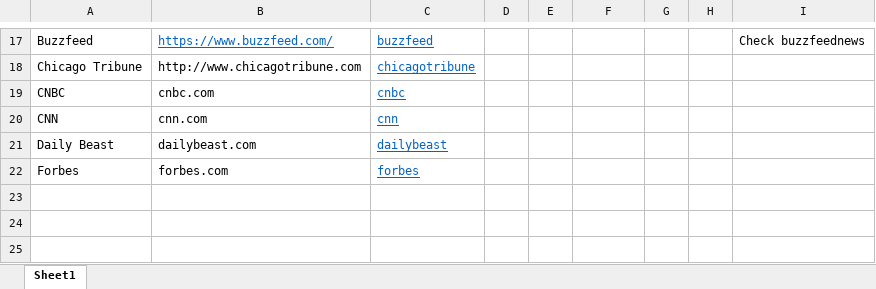
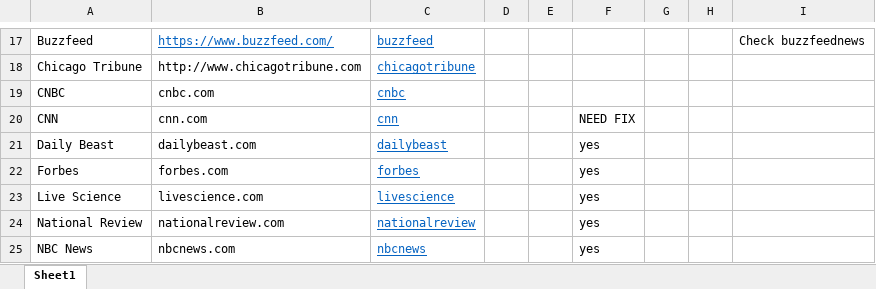
Before and after one commit to brockmanmatt/CoverageTrends, an Excel workbook: NewsSites.xlsx, sheet Sheet1, drawn as a sheet; only a part is shown, gaps mark what is left out; values as stored, in another font and other column widths than the file's, no borders; the diff names each change by its address in the sheet, - before the commit and + after, or states it on an @@ line.

```diff
--- a/NewsSites.xlsx (sheet Sheet1)
+++ b/NewsSites.xlsx (sheet Sheet1)
-F20: (empty)
+F20: NEED FIX
-F21:F22: (empty)
+F21:F22: yes
+row 23: Live Science | livescience.com | livescience |  |  | yes
+row 24: National Review | nationalreview.com | nationalreview |  |  | yes
+row 25: NBC News | nbcnews.com | nbcnews |  |  | yes
```
Also changed, not shown: 3 other files.
